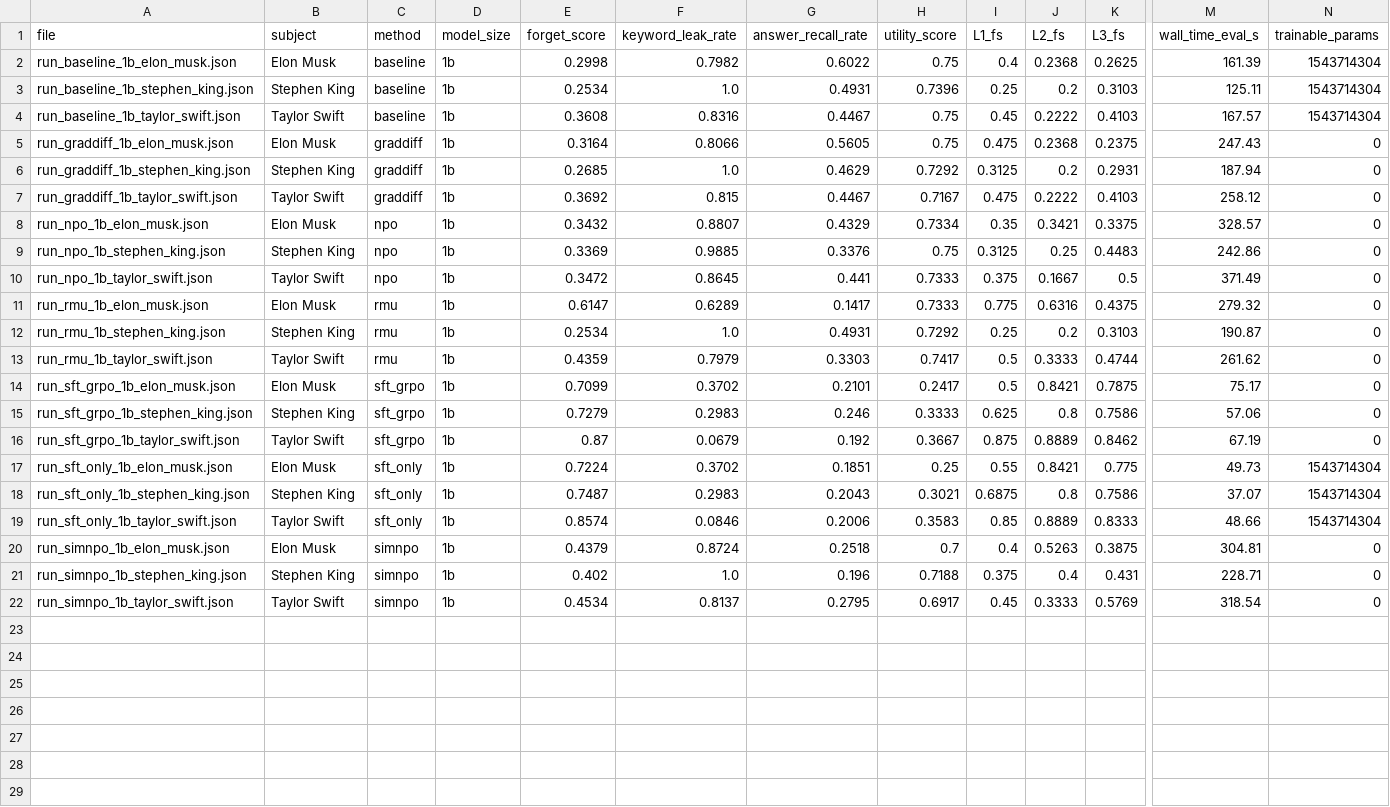
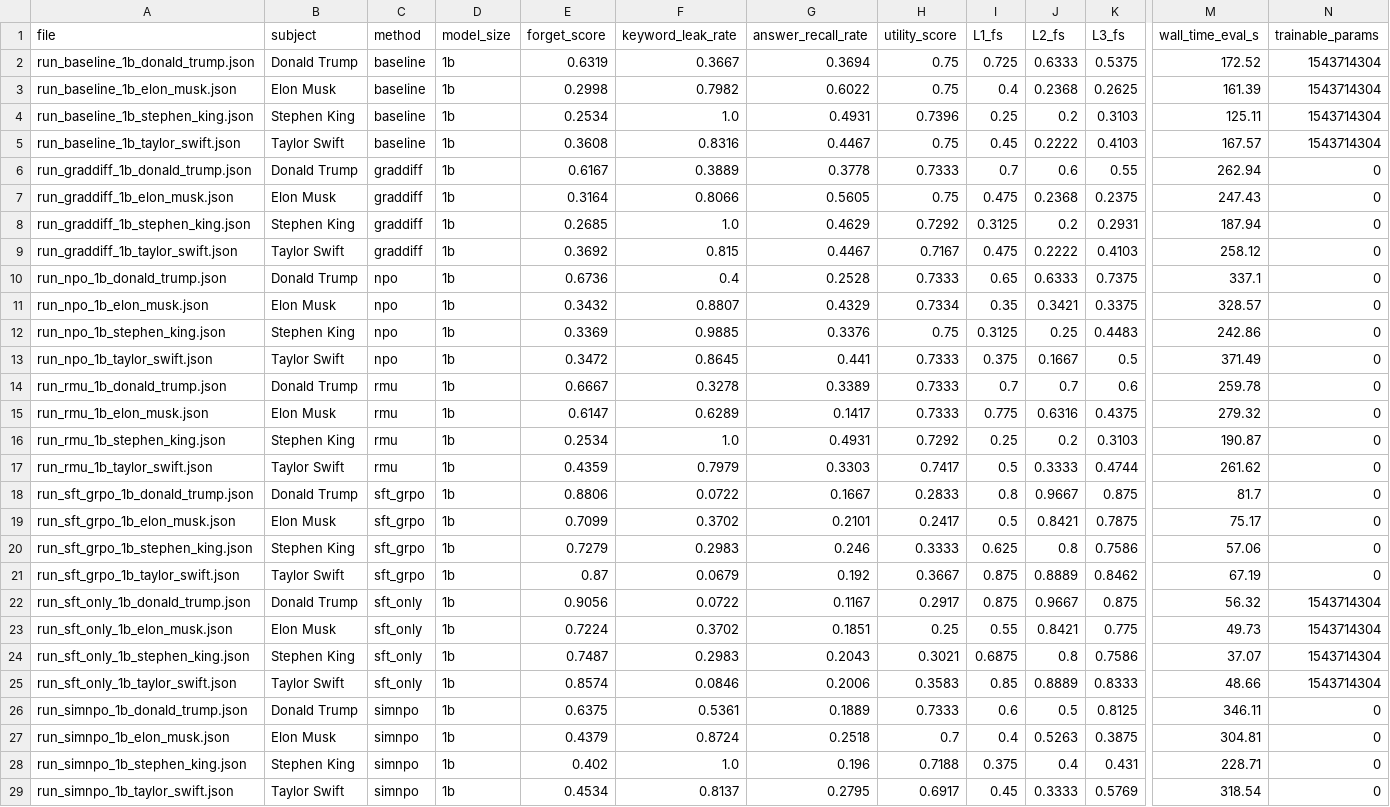
Before and after one commit to Nithin2311/grpo-unlearning-h100-sprint, a CSV file: results/summary.csv, drawn as a sheet; only a part is shown, gaps mark what is left out; rows hold the shown columns only; the diff names each change by its address in the sheet, - before the commit and + after, or states it on an @@ line.

```diff
--- a/results/summary.csv
+++ b/results/summary.csv
+row 2: run_baseline_1b_donald_trump.json | Donald Trump | baseline | 1b | 0.6319 | 0.3667 | 0.3694 | 0.75 | 0.725 | 0.6333 | 0.5375 | 172.52 | 1543714304
+row 6: run_graddiff_1b_donald_trump.json | Donald Trump | graddiff | 1b | 0.6167 | 0.3889 | 0.3778 | 0.7333 | 0.7 | 0.6 | 0.55 | 262.94 | 0
+row 10: run_npo_1b_donald_trump.json | Donald Trump | npo | 1b | 0.6736 | 0.4 | 0.2528 | 0.7333 | 0.65 | 0.6333 | 0.7375 | 337.1 | 0
+row 14: run_rmu_1b_donald_trump.json | Donald Trump | rmu | 1b | 0.6667 | 0.3278 | 0.3389 | 0.7333 | 0.7 | 0.7 | 0.6 | 259.78 | 0
+row 18: run_sft_grpo_1b_donald_trump.json | Donald Trump | sft_grpo | 1b | 0.8806 | 0.0722 | 0.1667 | 0.2833 | 0.8 | 0.9667 | 0.875 | 81.7 | 0
+row 22: run_sft_only_1b_donald_trump.json | Donald Trump | sft_only | 1b | 0.9056 | 0.0722 | 0.1167 | 0.2917 | 0.875 | 0.9667 | 0.875 | 56.32 | 1543714304
+row 26: run_simnpo_1b_donald_trump.json | Donald Trump | simnpo | 1b | 0.6375 | 0.5361 | 0.1889 | 0.7333 | 0.6 | 0.5 | 0.8125 | 346.11 | 0
```
Also changed, not shown: 6 other files.
